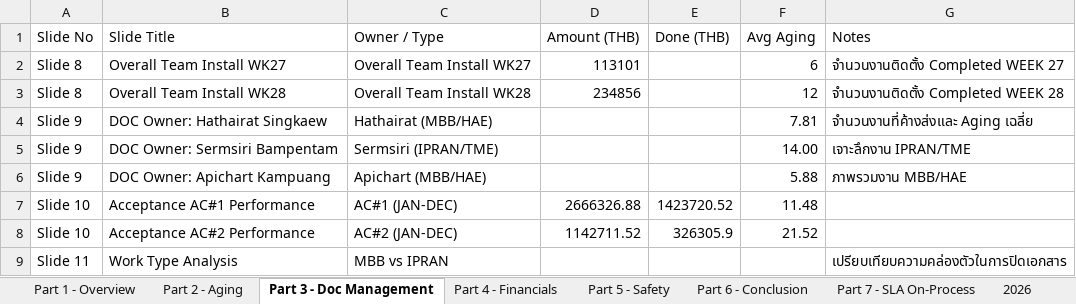
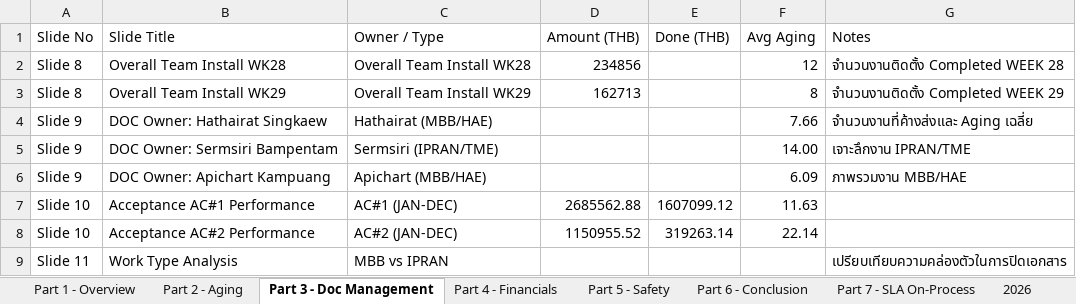
Before and after one commit to boonchotbor-design/0-Dashboard, an Excel workbook: Dashboard_Template_30_Slides_Final.xlsx, sheet Part 3 - Doc Management, drawn as a sheet; values as stored, in another font and other column widths than the file's, no borders; removed rows and columns are numbered as before the commit, all else as after; the diff names each change by its address in the sheet, - before the commit and + after, or states it on an @@ line.

```diff
--- a/Dashboard_Template_30_Slides_Final.xlsx (sheet Part 3 - Doc Management)
+++ b/Dashboard_Template_30_Slides_Final.xlsx (sheet Part 3 - Doc Management)
-row 2: Slide 8 | Overall Team Install WK27 | Overall Team Install WK27 | 113101 |  | 6 | จำนวนงานติดตั้ง Completed WEEK 27
+row 3: Slide 8 | Overall Team Install WK29 | Overall Team Install WK29 | 162713 |  | 8 | จำนวนงานติดตั้ง Completed WEEK 29
-F4 (Avg Aging): 7.81
+F4 (Avg Aging): 7.66
-F6 (Avg Aging): 5.88
+F6 (Avg Aging): 6.09
-D7 (Amount (THB)): 2666326.88
+D7 (Amount (THB)): 2685562.88
-E7 (Done (THB)): 1423720.52
+E7 (Done (THB)): 1607099.12
-F7 (Avg Aging): 11.48
+F7 (Avg Aging): 11.63
-D8 (Amount (THB)): 1142711.52
+D8 (Amount (THB)): 1150955.52
-E8 (Done (THB)): 326305.9
+E8 (Done (THB)): 319263.14
-F8 (Avg Aging): 21.52
+F8 (Avg Aging): 22.14
```
Also changed, not shown: sheet 2026, sheet Sheet1, sheet Part 4 - Financials, sheet Part 5 - Safety, sheet Part 2 - Aging, sheet Part 1 - Overview, formulas that keep their value, 2 other files.
